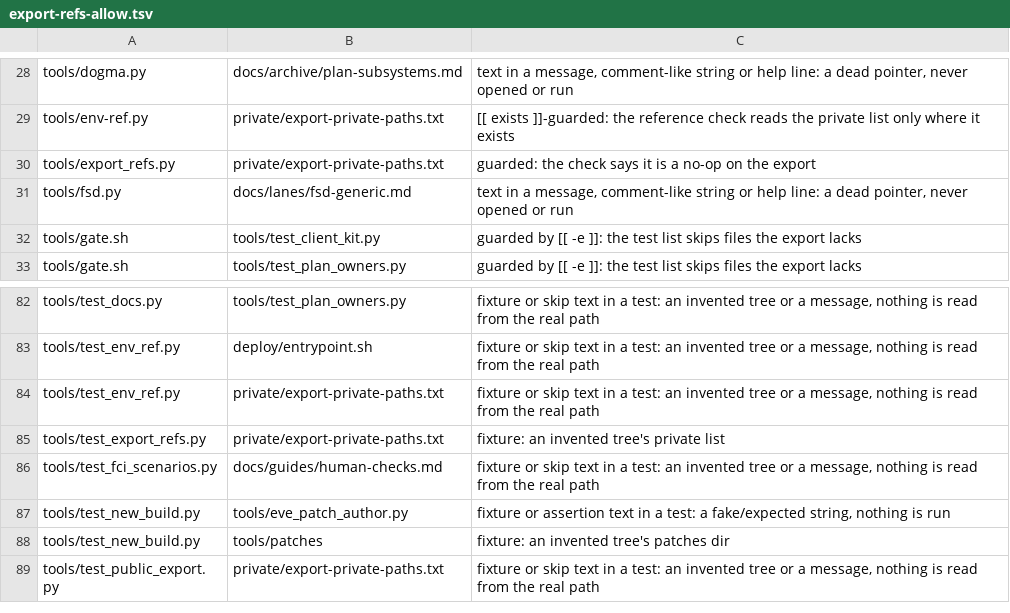
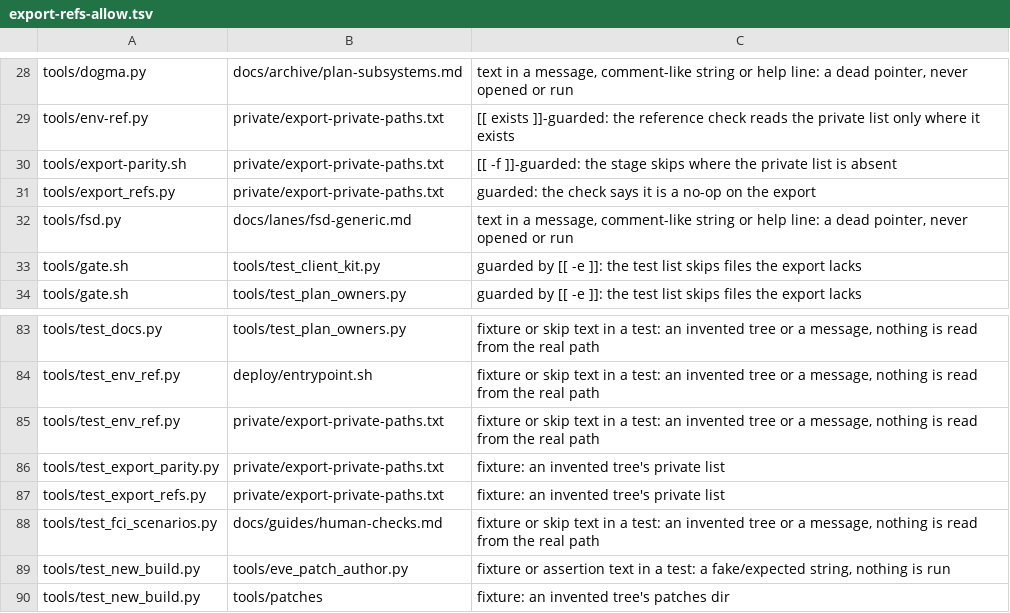
Before and after one commit to hotshotjosh/space-offline, a TSV file: tools/export-refs-allow.tsv, drawn as a sheet; only a part is shown, gaps mark what is left out; the shorter side is filled out with more unchanged rows; the diff names each change by its address in the sheet, - before the commit and + after, or states it on an @@ line.

Commit message:
The export of HEAD is run as a contributor gets it: stdlib python 3.11, hostile git config, no network (#292)
- The export of HEAD is run as a contributor gets it: stdlib python 3.11, hostile git config, no network (#292)

Files (6):
  A containers/contrib-gitconfig
  A containers/contrib.Dockerfile
  M docs/reference/launch-and-env.md
  A tools/export-parity.sh
  M tools/export-refs-allow.tsv
  A tools/test_export_parity.py

```diff
--- a/tools/export-refs-allow.tsv
+++ b/tools/export-refs-allow.tsv
+row 30: tools/export-parity.sh | private/export-private-paths.txt | [[ -f ]]-guarded: the stage skips where the private list is absent
+row 86: tools/test_export_parity.py | private/export-private-paths.txt | fixture: an invented tree's private list
```
Also changed, not shown: 5 other files.
